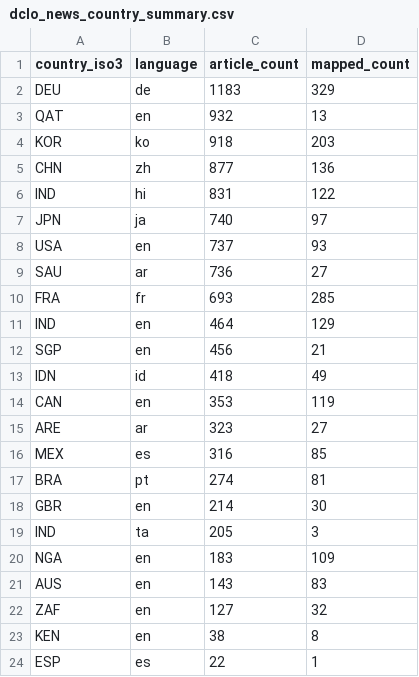
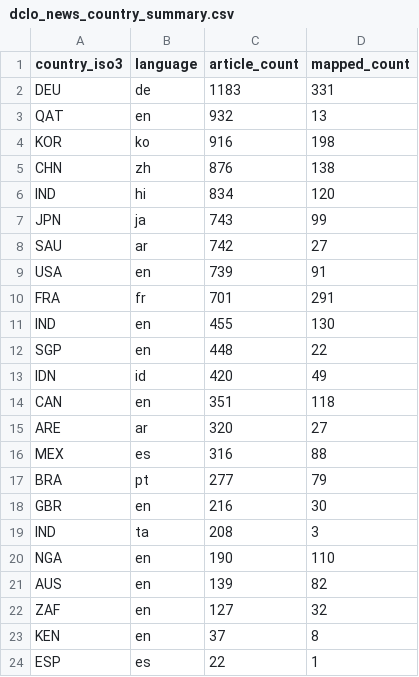
Before and after one commit to techpolicycomms/dclo-dual-track-dashboard, a CSV file: data/gold/dclo_news_country_summary.csv, drawn as a sheet.

```diff
--- a/data/gold/dclo_news_country_summary.csv
+++ b/data/gold/dclo_news_country_summary.csv
@@ -1,24 +1,24 @@
 country_iso3,language,article_count,mapped_count
-DEU,de,1183,329
+DEU,de,1183,331
 QAT,en,932,13
-KOR,ko,918,203
-CHN,zh,877,136
-IND,hi,831,122
-JPN,ja,740,97
-USA,en,737,93
-SAU,ar,736,27
-FRA,fr,693,285
-IND,en,464,129
-SGP,en,456,21
-IDN,id,418,49
-CAN,en,353,119
-ARE,ar,323,27
-MEX,es,316,85
-BRA,pt,274,81
-GBR,en,214,30
-IND,ta,205,3
-NGA,en,183,109
-AUS,en,143,83
+KOR,ko,916,198
+CHN,zh,876,138
+IND,hi,834,120
+JPN,ja,743,99
+SAU,ar,742,27
+USA,en,739,91
+FRA,fr,701,291
+IND,en,455,130
+SGP,en,448,22
+IDN,id,420,49
+CAN,en,351,118
+ARE,ar,320,27
+MEX,es,316,88
+BRA,pt,277,79
+GBR,en,216,30
+IND,ta,208,3
+NGA,en,190,110
+AUS,en,139,82
 ZAF,en,127,32
-KEN,en,38,8
+KEN,en,37,8
 ESP,es,22,1
```
Also changed, not shown: 3 other files.
